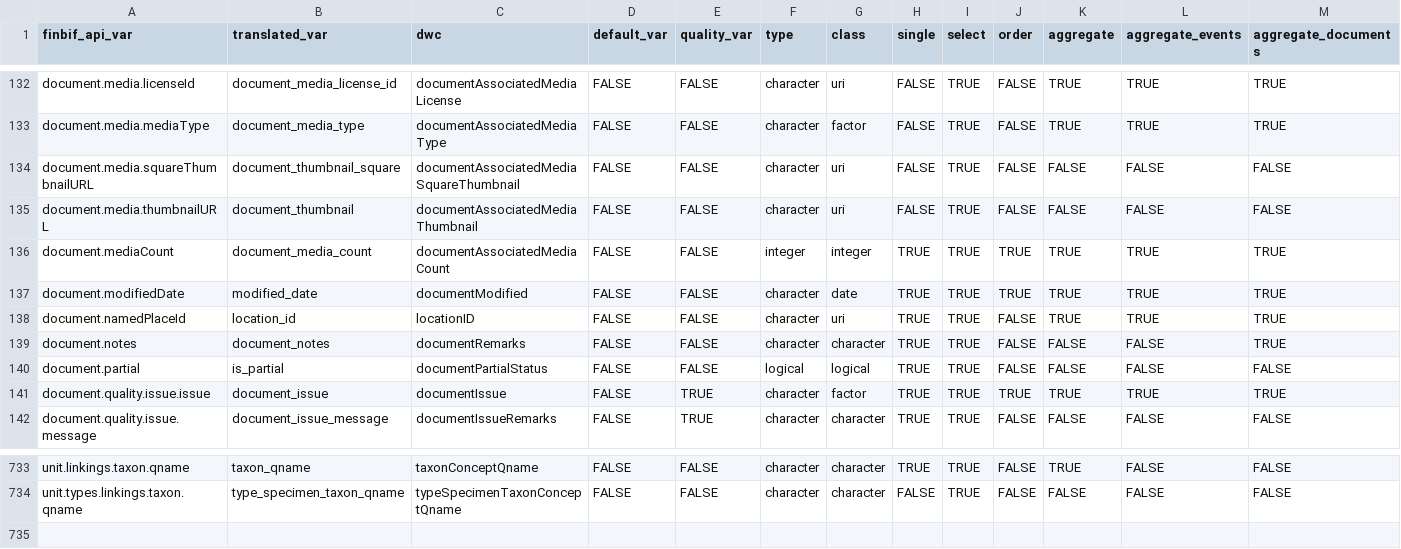
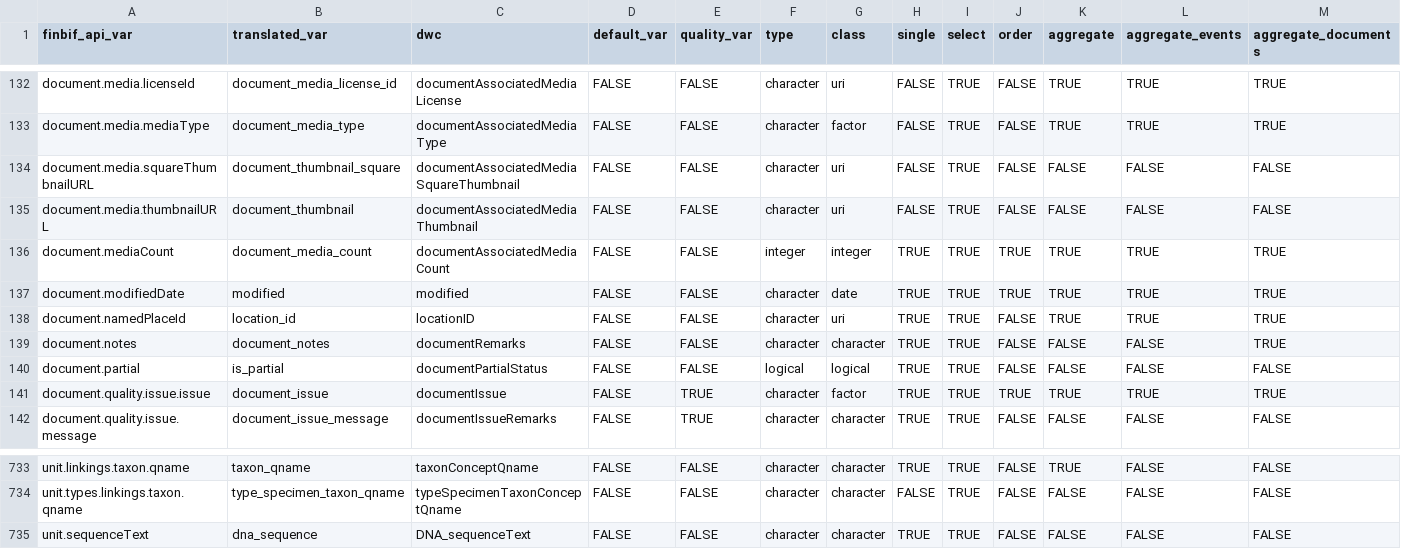
Before and after one commit to luomus/finbif, a CSV file: data-raw/variables.csv, drawn as a sheet; only a part is shown, gaps mark what is left out; rows hold the shown columns only; the diff names each change by its address in the sheet, - before the commit and + after, or states it on an @@ line.

```diff
--- a/data-raw/variables.csv
+++ b/data-raw/variables.csv
-B137 (translated_var): modified_date
+B137 (translated_var): modified
-C137 (dwc): documentModified
+C137 (dwc): modified
+row 735: unit.sequenceText | dna_sequence | DNA_sequenceText | FALSE | FALSE | character | character | TRUE | TRUE | FALSE | FALSE | FALSE | FALSE
```
Also changed, not shown: data-raw/filters.csv, 2 other files.
